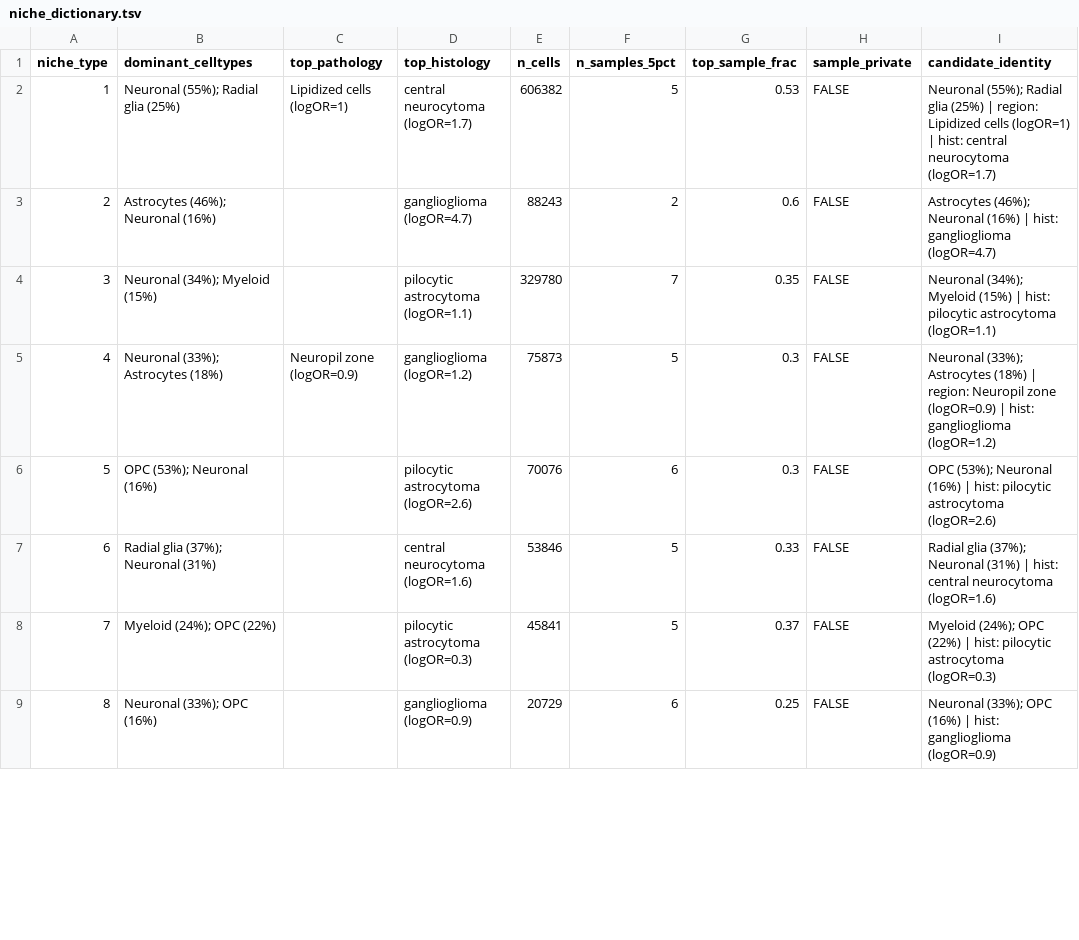
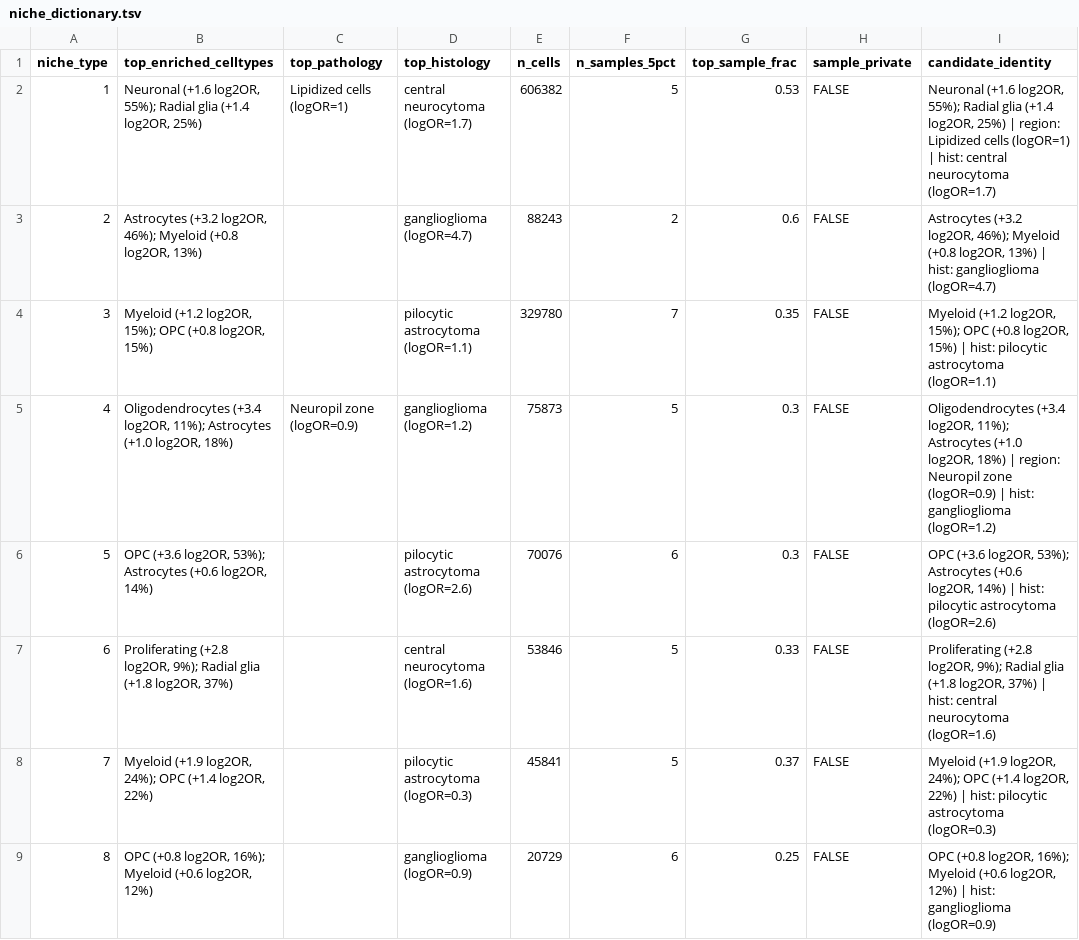
Before and after one commit to peteryzheng/plgg_niches, a TSV file: niche/proseg_output_analysis/niche_dictionary.tsv, drawn as a sheet; only a part is shown; the diff covers the shown part only.

Commit message:
niche: dictionary surfaces most-enriched cell types (log2 OR vs cohort), not most-abundant

```diff
--- a/niche/proseg_output_analysis/niche_dictionary.tsv
+++ b/niche/proseg_output_analysis/niche_dictionary.tsv
@@ -1,9 +1,9 @@
-niche_type	dominant_celltypes	top_pathology	top_histology	n_cells	n_samples_5pct	top_sample_frac	sample_private	candidate_identity
-1	Neuronal (55%); Radial glia (25%)	Lipidized cells (logOR=1)	central neurocytoma (logOR=1.7)	606382	5	0.53	FALSE	Neuronal (55%); Radial glia (25%) | region: Lipidized cells (logOR=1) | hist: central neurocytoma (logOR=1.7)
-2	Astrocytes (46%); Neuronal (16%)		ganglioglioma (logOR=4.7)	88243	2	0.6	FALSE	Astrocytes (46%); Neuronal (16%) | hist: ganglioglioma (logOR=4.7)
-3	Neuronal (34%); Myeloid (15%)		pilocytic astrocytoma (logOR=1.1)	329780	7	0.35	FALSE	Neuronal (34%); Myeloid (15%) | hist: pilocytic astrocytoma (logOR=1.1)
-4	Neuronal (33%); Astrocytes (18%)	Neuropil zone (logOR=0.9)	ganglioglioma (logOR=1.2)	75873	5	0.3	FALSE	Neuronal (33%); Astrocytes (18%) | region: Neuropil zone (logOR=0.9) | hist: ganglioglioma (logOR=1.2)
-5	OPC (53%); Neuronal (16%)		pilocytic astrocytoma (logOR=2.6)	70076	6	0.3	FALSE	OPC (53%); Neuronal (16%) | hist: pilocytic astrocytoma (logOR=2.6)
-6	Radial glia (37%); Neuronal (31%)		central neurocytoma (logOR=1.6)	53846	5	0.33	FALSE	Radial glia (37%); Neuronal (31%) | hist: central neurocytoma (logOR=1.6)
-7	Myeloid (24%); OPC (22%)		pilocytic astrocytoma (logOR=0.3)	45841	5	0.37	FALSE	Myeloid (24%); OPC (22%) | hist: pilocytic astrocytoma (logOR=0.3)
-8	Neuronal (33%); OPC (16%)		ganglioglioma (logOR=0.9)	20729	6	0.25	FALSE	Neuronal (33%); OPC (16%) | hist: ganglioglioma (logOR=0.9)
+niche_type	top_enriched_celltypes	top_pathology	top_histology	n_cells	n_samples_5pct	top_sample_frac	sample_private	candidate_identity
+1	Neuronal (+1.6 log2OR, 55%); Radial glia (+1.4 log2OR, 25%)	Lipidized cells (logOR=1)	central neurocytoma (logOR=1.7)	606382	5	0.53	FALSE	Neuronal (+1.6 log2OR, 55%); Radial glia (+1.4 log2OR, 25%) | region: Lipidized cells (logOR=1) | hist: central neurocytoma (logOR=1.7)
+2	Astrocytes (+3.2 log2OR, 46%); Myeloid (+0.8 log2OR, 13%)		ganglioglioma (logOR=4.7)	88243	2	0.6	FALSE	Astrocytes (+3.2 log2OR, 46%); Myeloid (+0.8 log2OR, 13%) | hist: ganglioglioma (logOR=4.7)
+3	Myeloid (+1.2 log2OR, 15%); OPC (+0.8 log2OR, 15%)		pilocytic astrocytoma (logOR=1.1)	329780	7	0.35	FALSE	Myeloid (+1.2 log2OR, 15%); OPC (+0.8 log2OR, 15%) | hist: pilocytic astrocytoma (logOR=1.1)
+4	Oligodendrocytes (+3.4 log2OR, 11%); Astrocytes (+1.0 log2OR, 18%)	Neuropil zone (logOR=0.9)	ganglioglioma (logOR=1.2)	75873	5	0.3	FALSE	Oligodendrocytes (+3.4 log2OR, 11%); Astrocytes (+1.0 log2OR, 18%) | region: Neuropil zone (logOR=0.9) | hist: ganglioglioma (logOR=1.2)
+5	OPC (+3.6 log2OR, 53%); Astrocytes (+0.6 log2OR, 14%)		pilocytic astrocytoma (logOR=2.6)	70076	6	0.3	FALSE	OPC (+3.6 log2OR, 53%); Astrocytes (+0.6 log2OR, 14%) | hist: pilocytic astrocytoma (logOR=2.6)
+6	Proliferating (+2.8 log2OR, 9%); Radial glia (+1.8 log2OR, 37%)		central neurocytoma (logOR=1.6)	53846	5	0.33	FALSE	Proliferating (+2.8 log2OR, 9%); Radial glia (+1.8 log2OR, 37%) | hist: central neurocytoma (logOR=1.6)
+7	Myeloid (+1.9 log2OR, 24%); OPC (+1.4 log2OR, 22%)		pilocytic astrocytoma (logOR=0.3)	45841	5	0.37	FALSE	Myeloid (+1.9 log2OR, 24%); OPC (+1.4 log2OR, 22%) | hist: pilocytic astrocytoma (logOR=0.3)
+8	OPC (+0.8 log2OR, 16%); Myeloid (+0.6 log2OR, 12%)		ganglioglioma (logOR=0.9)	20729	6	0.25	FALSE	OPC (+0.8 log2OR, 16%); Myeloid (+0.6 log2OR, 12%) | hist: ganglioglioma (logOR=0.9)
```
Also changed, not shown: 20 edited cells elsewhere in this file, 1 other file.
